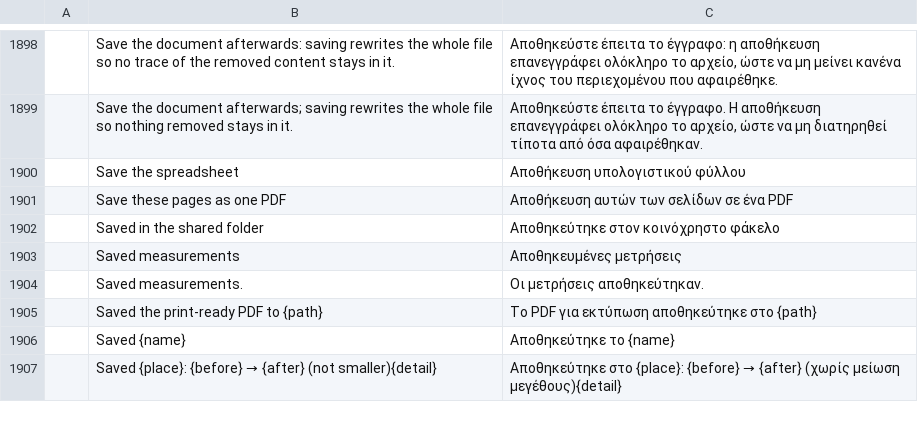
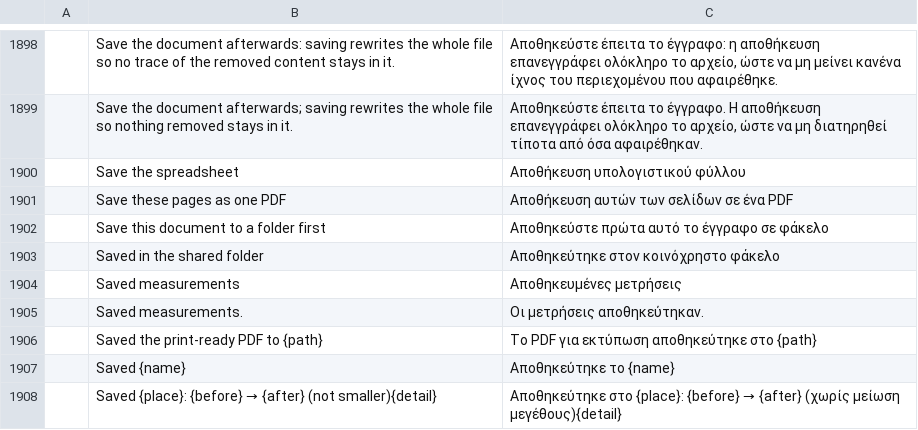
Before and after one commit to BBQ-MAN/craft-i18n, a TSV file: locales/el/pdfcraft.tsv, drawn as a sheet; only a part is shown, gaps mark what is left out; the diff names each change by its address in the sheet, - before the commit and + after, or states it on an @@ line.

```diff
--- a/locales/el/pdfcraft.tsv
+++ b/locales/el/pdfcraft.tsv
+row 1902:  | Save this document to a folder first | Αποθηκεύστε πρώτα αυτό το έγγραφο σε φάκελο
```
Also changed, not shown: locales/ckb/pdfcraft.tsv, locales/hi/pdfcraft.tsv, 30 other files.
